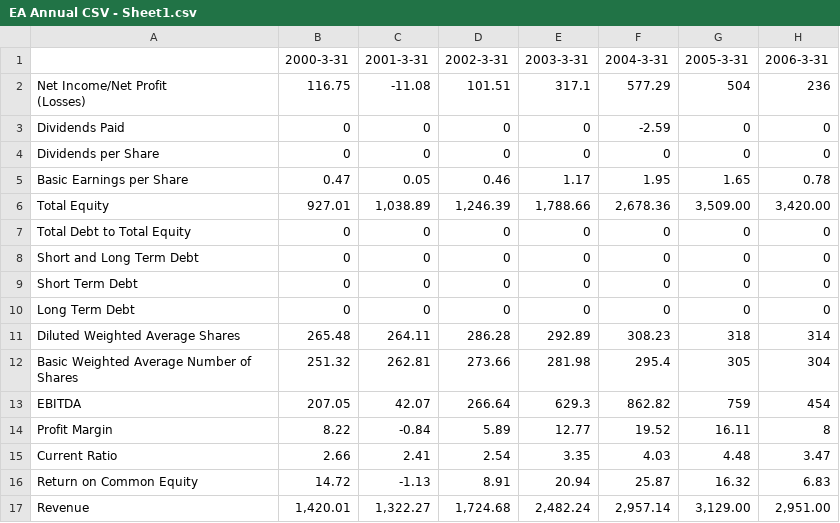
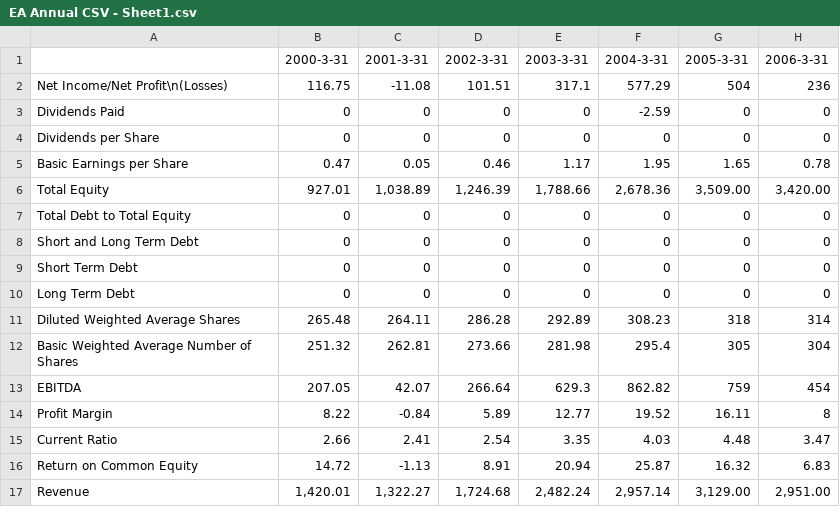
Before and after one commit to jlam82/DiDa425, a CSV file: GUI/EA Annual CSV - Sheet1.csv, drawn as a sheet; only a part is shown; ↵ is a line break in a cell; the diff names each change by its address in the sheet, - before the commit and + after, or states it on an @@ line.

```diff
--- a/GUI/EA Annual CSV - Sheet1.csv
+++ b/GUI/EA Annual CSV - Sheet1.csv
-A2: Net Income/Net Profit ↵ (Losses)
+A2: Net Income/Net Profit\n(Losses)
```
Also changed, not shown: GUI/Nintendo Annual CSV - Sheet1.csv, GUI/Take Two Annual Data - Sheet1.csv, 6 other files.
